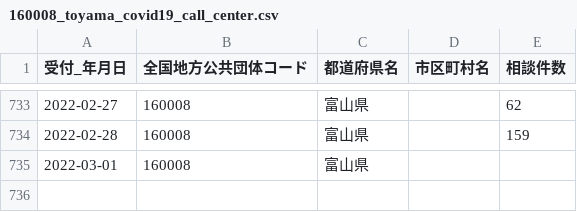
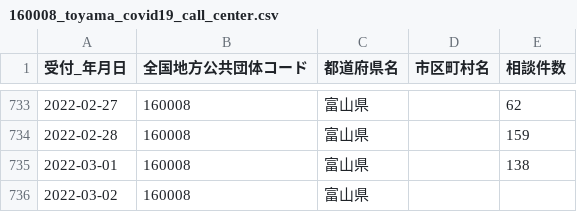
Before and after one commit to terachan0117/covid19-toyama-opendata, a CSV file: data/160008_toyama_covid19_call_center.csv, drawn as a sheet; only a part is shown, gaps mark what is left out.

```diff
--- a/data/160008_toyama_covid19_call_center.csv
+++ b/data/160008_toyama_covid19_call_center.csv
@@ -734,2 +734,3 @@
 2022-02-28,160008,富山県,,159
-2022-03-01,160008,富山県,,
+2022-03-01,160008,富山県,,138
+2022-03-02,160008,富山県,,
```
Also changed, not shown: data/160008_toyama_covid19_antigen_test_people.csv, data/160008_toyama_covid19_confirm_negative.csv, 7 other files.
